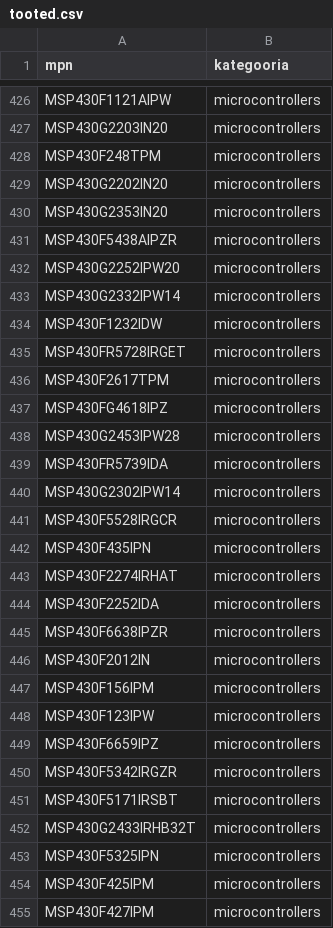
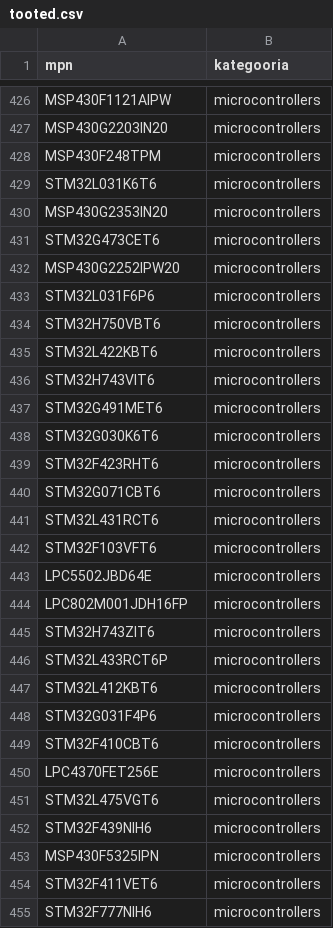
Before and after one commit to mplza/tarnijakataloogid, a CSV file: dbt_project/seeds/tooted.csv, drawn as a sheet; only a part is shown, gaps mark what is left out; the diff covers the shown part only.

Commit message:
Uuenda MPN seed ja täpsusta tarnijate exact-match loogika

```diff
--- a/dbt_project/seeds/tooted.csv
+++ b/dbt_project/seeds/tooted.csv
@@ -428,28 +428,28 @@ MSP430G2203IN20,microcontrollers
 MSP430F248TPM,microcontrollers
-MSP430G2202IN20,microcontrollers
+STM32L031K6T6,microcontrollers
 MSP430G2353IN20,microcontrollers
-MSP430F5438AIPZR,microcontrollers
+STM32G473CET6,microcontrollers
 MSP430G2252IPW20,microcontrollers
-MSP430G2332IPW14,microcontrollers
-MSP430F1232IDW,microcontrollers
-MSP430FR5728IRGET,microcontrollers
-MSP430F2617TPM,microcontrollers
-MSP430FG4618IPZ,microcontrollers
-MSP430G2453IPW28,microcontrollers
-MSP430FR5739IDA,microcontrollers
-MSP430G2302IPW14,microcontrollers
-MSP430F5528IRGCR,microcontrollers
-MSP430F435IPN,microcontrollers
-MSP430F2274IRHAT,microcontrollers
-MSP430F2252IDA,microcontrollers
-MSP430F6638IPZR,microcontrollers
-MSP430F2012IN,microcontrollers
-MSP430F156IPM,microcontrollers
-MSP430F123IPW,microcontrollers
-MSP430F6659IPZ,microcontrollers
-MSP430F5342IRGZR,microcontrollers
-MSP430F5171IRSBT,microcontrollers
-MSP430G2433IRHB32T,microcontrollers
+STM32L031F6P6,microcontrollers
+STM32H750VBT6,microcontrollers
+STM32L422KBT6,microcontrollers
+STM32H743VIT6,microcontrollers
+STM32G491MET6,microcontrollers
+STM32G030K6T6,microcontrollers
+STM32F423RHT6,microcontrollers
+STM32G071CBT6,microcontrollers
+STM32L431RCT6,microcontrollers
+STM32F103VFT6,microcontrollers
+LPC5502JBD64E,microcontrollers
+LPC802M001JDH16FP,microcontrollers
+STM32H743ZIT6,microcontrollers
+STM32L433RCT6P,microcontrollers
+STM32L412KBT6,microcontrollers
+STM32G031F4P6,microcontrollers
+STM32F410CBT6,microcontrollers
+LPC4370FET256E,microcontrollers
+STM32L475VGT6,microcontrollers
+STM32F439NIH6,microcontrollers
 MSP430F5325IPN,microcontrollers
-MSP430F425IPM,microcontrollers
-MSP430F427IPM,microcontrollers
+STM32F411VET6,microcontrollers
+STM32F777NIH6,microcontrollers
```
Also changed, not shown: 1 added row, 1 removed row and 53 edited cells elsewhere in this file, 3 other files.
